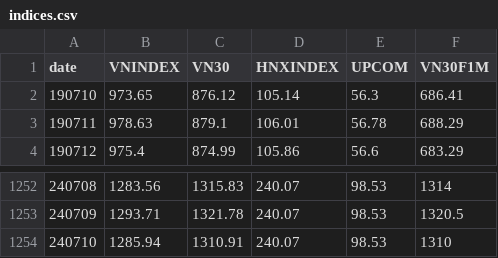
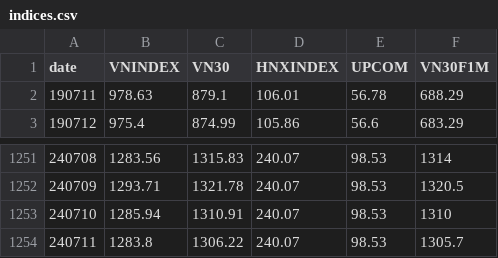
Before and after one commit to AICafe1/vnqa, a CSV file: docs/indices.csv, drawn as a sheet; only a part is shown, gaps mark what is left out.

```diff
--- a/docs/indices.csv
+++ b/docs/indices.csv
@@ -1,3 +1,2 @@
 date,VNINDEX,VN30,HNXINDEX,UPCOM,VN30F1M
-190710,973.65,876.12,105.14,56.3,686.41
 190711,978.63,879.1,106.01,56.78,688.29
@@ -1254 +1253,2 @@ date,VNINDEX,VN30,HNXINDEX,UPCOM,VN30F1M
 240710,1285.94,1310.91,240.07,98.53,1310
+240711,1283.8,1306.22,240.07,98.53,1305.7
```
